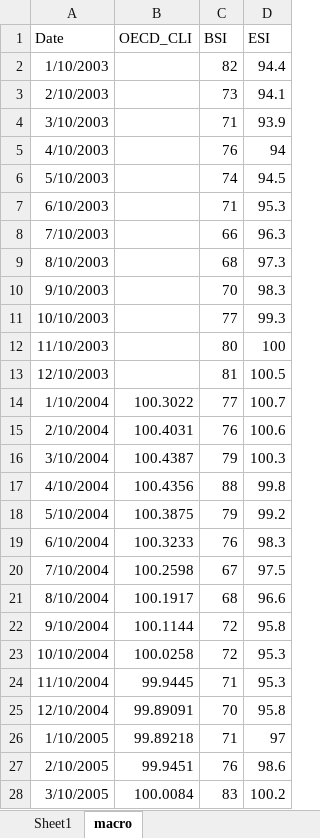
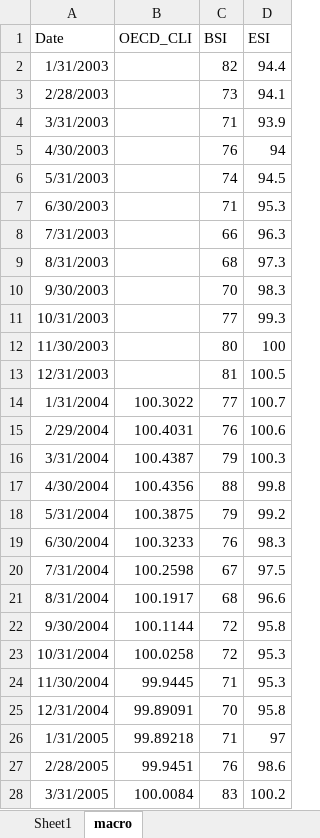
Before and after one commit to capricorn89/Project_Q, an Excel workbook: X. Visualization/test_timeseries.xlsx, sheet macro, drawn as a sheet; only a part is shown; values as stored, in another font and other column widths than the file's, no borders; the diff covers the shown part only; the diff names each change by its address in the sheet, - before the commit and + after, or states it on an @@ line.

```diff
--- a/X. Visualization/test_timeseries.xlsx (sheet macro)
+++ b/X. Visualization/test_timeseries.xlsx (sheet macro)
-A2 (Date): 1/10/2003
+A2 (Date): 1/31/2003
-A3 (Date): 2/10/2003
+A3 (Date): 2/28/2003
-A4 (Date): 3/10/2003
+A4 (Date): 3/31/2003
-A5 (Date): 4/10/2003
+A5 (Date): 4/30/2003
-A6 (Date): 5/10/2003
+A6 (Date): 5/31/2003
-A7 (Date): 6/10/2003
+A7 (Date): 6/30/2003
-A8 (Date): 7/10/2003
+A8 (Date): 7/31/2003
-A9 (Date): 8/10/2003
+A9 (Date): 8/31/2003
-A10 (Date): 9/10/2003
+A10 (Date): 9/30/2003
-A11 (Date): 10/10/2003
+A11 (Date): 10/31/2003
-A12 (Date): 11/10/2003
+A12 (Date): 11/30/2003
-A13 (Date): 12/10/2003
+A13 (Date): 12/31/2003
-A14 (Date): 1/10/2004
+A14 (Date): 1/31/2004
-A15 (Date): 2/10/2004
+A15 (Date): 2/29/2004
-A16 (Date): 3/10/2004
+A16 (Date): 3/31/2004
-A17 (Date): 4/10/2004
+A17 (Date): 4/30/2004
-A18 (Date): 5/10/2004
+A18 (Date): 5/31/2004
-A19 (Date): 6/10/2004
+A19 (Date): 6/30/2004
-A20 (Date): 7/10/2004
+A20 (Date): 7/31/2004
-A21 (Date): 8/10/2004
+A21 (Date): 8/31/2004
-A22 (Date): 9/10/2004
+A22 (Date): 9/30/2004
-A23 (Date): 10/10/2004
+A23 (Date): 10/31/2004
-A24 (Date): 11/10/2004
+A24 (Date): 11/30/2004
-A25 (Date): 12/10/2004
+A25 (Date): 12/31/2004
-A26 (Date): 1/10/2005
+A26 (Date): 1/31/2005
-A27 (Date): 2/10/2005
+A27 (Date): 2/28/2005
-A28 (Date): 3/10/2005
+A28 (Date): 3/31/2005
```
Also changed, not shown: other rows of this sheet, 4 other files.
